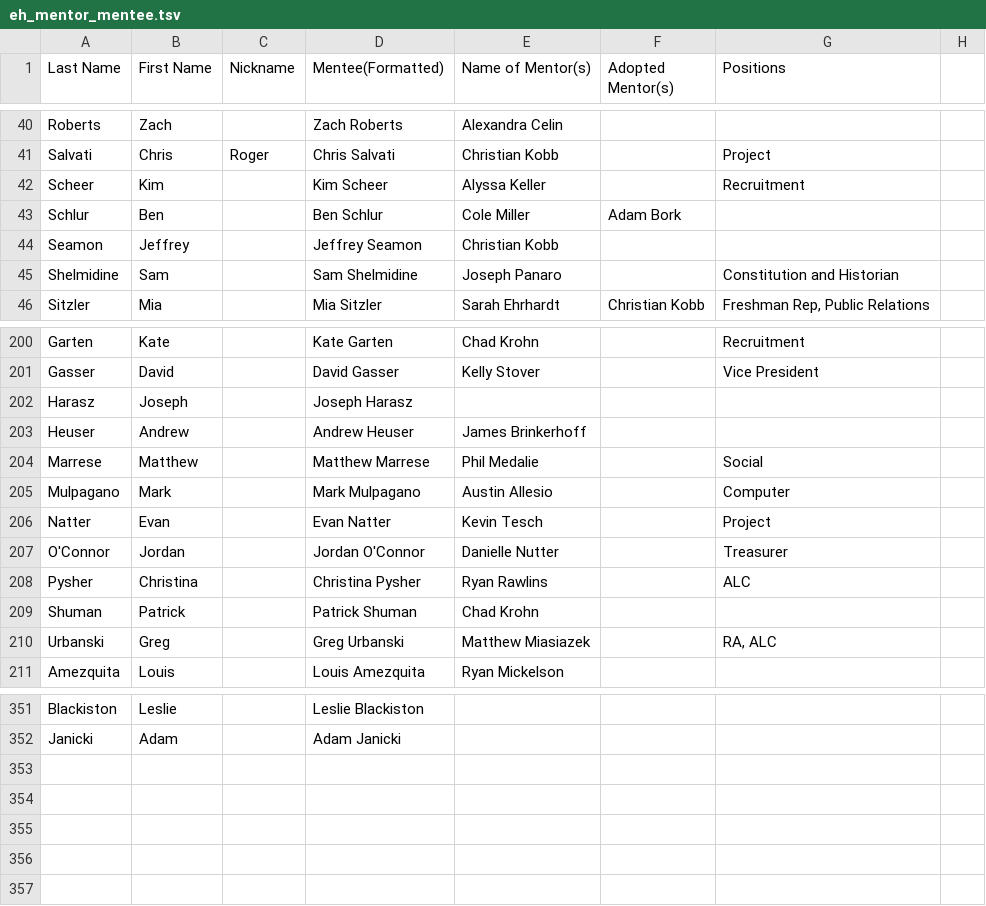
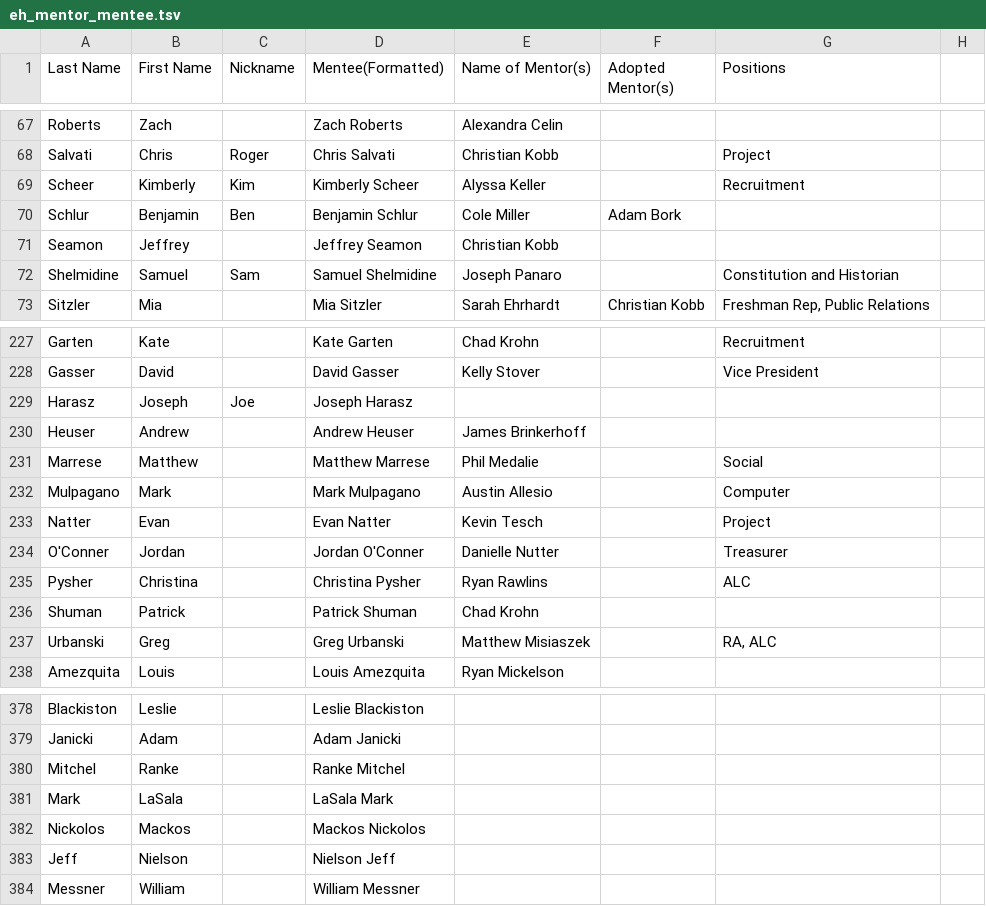
Before and after one commit to raydodds/genealogy, a TSV file: eh_mentor_mentee.tsv, drawn as a sheet; only a part is shown, gaps mark what is left out; the diff covers the shown part only.

Commit message:
Added new freshmen. Fixed some name errors.

```diff
--- a/eh_mentor_mentee.tsv
+++ b/eh_mentor_mentee.tsv
@@ -41,6 +68,6 @@ Roberts	Zach		Zach Roberts	Alexandra Celin
 Salvati	Chris	Roger	Chris Salvati	Christian Kobb		Project	
-Scheer	Kim		Kim Scheer	Alyssa Keller		Recruitment	
-Schlur	Ben		Ben Schlur	Cole Miller	Adam Bork		
+Scheer	Kimberly	Kim	Kimberly Scheer	Alyssa Keller		Recruitment	
+Schlur	Benjamin	Ben	Benjamin Schlur	Cole Miller	Adam Bork		
 Seamon	Jeffrey		Jeffrey Seamon	Christian Kobb			
-Shelmidine	Sam		Sam Shelmidine	Joseph Panaro		Constitution and Historian	
+Shelmidine	Samuel	Sam	Samuel Shelmidine	Joseph Panaro		Constitution and Historian	
 Sitzler	Mia		Mia Sitzler	Sarah Ehrhardt	Christian Kobb	Freshman Rep, Public Relations	
@@ -201,3 +228,3 @@ Garten	Kate		Kate Garten	Chad Krohn		Recruitment
 Gasser	David		David Gasser	Kelly Stover		Vice President	
-Harasz	Joseph		Joseph Harasz				
+Harasz	Joseph	Joe	Joseph Harasz				
 Heuser	Andrew		Andrew Heuser	James Brinkerhoff			
@@ -206,6 +233,6 @@ Mulpagano	Mark		Mark Mulpagano	Austin Allesio		Computer
 Natter	Evan		Evan Natter	Kevin Tesch		Project	
-O'Connor	Jordan		Jordan O'Connor	Danielle Nutter		Treasurer	
+O'Conner	Jordan		Jordan O'Conner	Danielle Nutter		Treasurer	
 Pysher	Christina		Christina Pysher	Ryan Rawlins		ALC	
 Shuman	Patrick		Patrick Shuman	Chad Krohn			
-Urbanski	Greg		Greg Urbanski	Matthew Miasiazek		RA, ALC	
+Urbanski	Greg		Greg Urbanski	Matthew Misiaszek		RA, ALC	
 Amezquita	Louis		Louis Amezquita	Ryan Mickelson			
@@ -352 +379,6 @@ Blackiston	Leslie		Leslie Blackiston
 Janicki	Adam		Adam Janicki				
+Mitchel	Ranke		Ranke Mitchel				
+Mark	LaSala		LaSala Mark				
+Nickolos	Mackos		Mackos Nickolos				
+Jeff	Nielson		Nielson Jeff				
+Messner	William		William Messner				
```
Also changed, not shown: 27 added rows and 34 edited cells elsewhere in this file, 2 other files.
